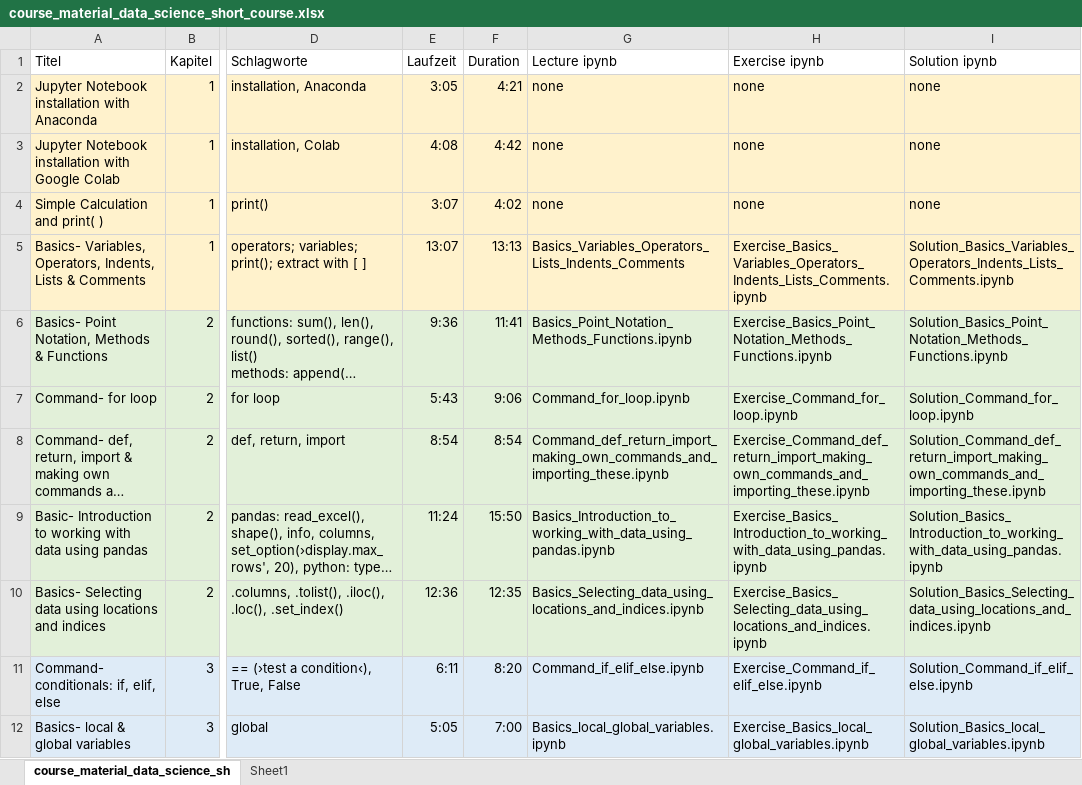
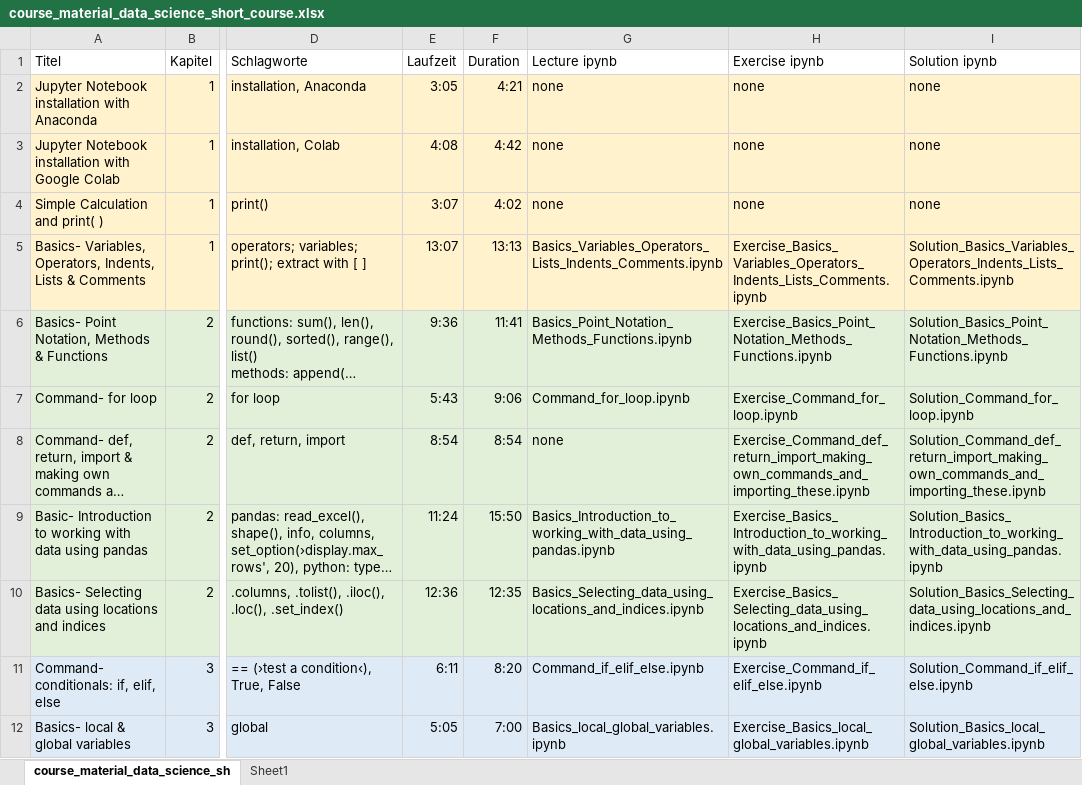
Before and after one commit to Hezel2000/Data_Science_Short_Course, an Excel workbook: course_material_data_science_short_course.xlsx, sheet course_material_data_science_sh, drawn as a sheet; only a part is shown, gaps mark what is left out; long unchanged cells end in …; values as stored, in another font and other column widths than the file's, no borders; the diff names each change by its address in the sheet, - before the commit and + after, or states it on an @@ line.

```diff
--- a/course_material_data_science_short_course.xlsx (sheet course_material_data_science_sh)
+++ b/course_material_data_science_short_course.xlsx (sheet course_material_data_science_sh)
-G5 (Lecture ipynb): Basics_Variables_Operators_Lists_Indents_Comments
+G5 (Lecture ipynb): Basics_Variables_Operators_Lists_Indents_Comments.ipynb
-G8 (Lecture ipynb): Command_def_return_import_making_own_commands_and_importing_these.ipynb
+G8 (Lecture ipynb): none
```
Also changed, not shown: 2 other files.
